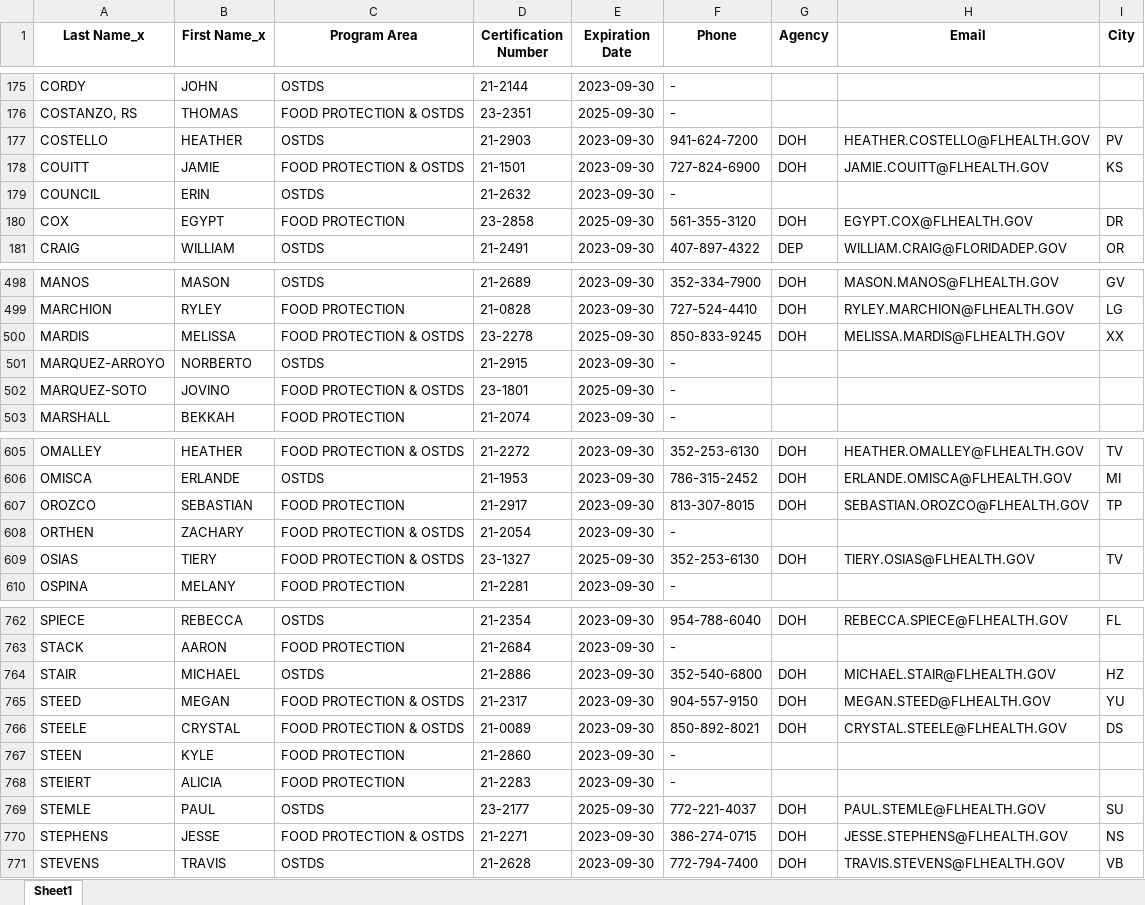
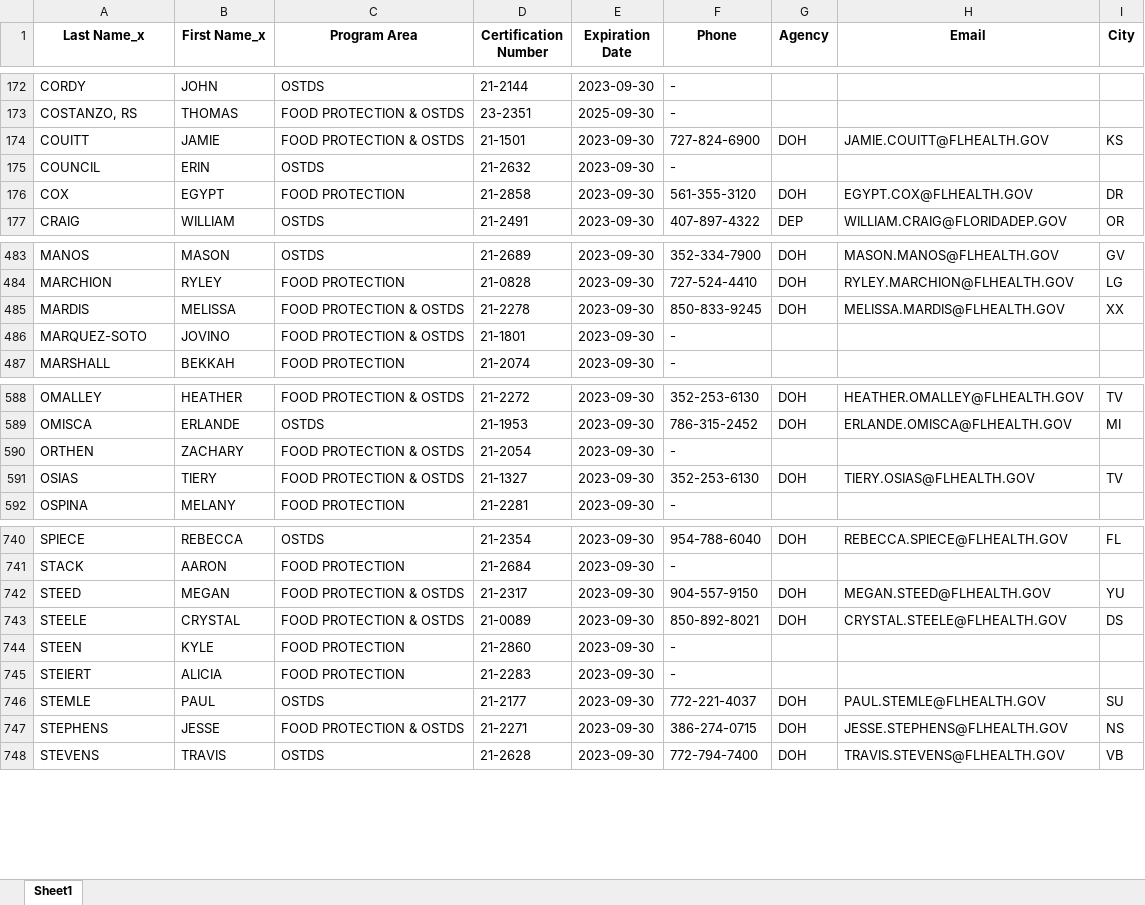
Before and after one commit to kervinucf/Certified-Environmental-Health-Professional-Directory, an Excel workbook: ui/static/cehp_merged.xlsx, sheet Sheet1, drawn as a sheet; only a part is shown, gaps mark what is left out; values as stored, in another font and other column widths than the file's, no borders; removed rows and columns are numbered as before the commit, all else as after; the diff covers the shown part only; the diff names each change by its address in the sheet, - before the commit and + after, or states it on an @@ line.

```diff
--- a/ui/static/cehp_merged.xlsx (sheet Sheet1)
+++ b/ui/static/cehp_merged.xlsx (sheet Sheet1)
-row 177: COSTELLO | HEATHER | OSTDS | 21-2903 | 2023-09-30 | 941-624-7200 | DOH | HEATHER.COSTELLO@FLHEALTH.GOV | PV
-D176 (Certification Number): 23-2858
+D176 (Certification Number): 21-2858
-E176 (Expiration Date): 2025-09-30
+E176 (Expiration Date): 2023-09-30
-D485 (Certification Number): 23-2278
+D485 (Certification Number): 21-2278
-E485 (Expiration Date): 2025-09-30
+E485 (Expiration Date): 2023-09-30
-row 501: MARQUEZ-ARROYO | NORBERTO | OSTDS | 21-2915 | 2023-09-30 | -
-D486 (Certification Number): 23-1801
+D486 (Certification Number): 21-1801
-E486 (Expiration Date): 2025-09-30
+E486 (Expiration Date): 2023-09-30
-row 607: OROZCO | SEBASTIAN | FOOD PROTECTION | 21-2917 | 2023-09-30 | 813-307-8015 | DOH | SEBASTIAN.OROZCO@FLHEALTH.GOV | TP
-D591 (Certification Number): 23-1327
+D591 (Certification Number): 21-1327
-E591 (Expiration Date): 2025-09-30
+E591 (Expiration Date): 2023-09-30
-row 764: STAIR | MICHAEL | OSTDS | 21-2886 | 2023-09-30 | 352-540-6800 | DOH | MICHAEL.STAIR@FLHEALTH.GOV | HZ
-D746 (Certification Number): 23-2177
+D746 (Certification Number): 21-2177
-E746 (Expiration Date): 2025-09-30
+E746 (Expiration Date): 2023-09-30
```
Also changed, not shown: 2 added rows, 25 removed rows and 62 edited cells elsewhere in this sheet, script/merged/cehp_merged.xlsx, 13 other files.
